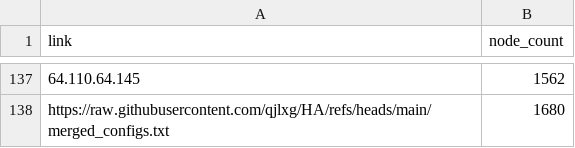
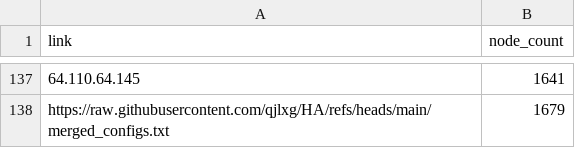
Before and after one commit to qjlxg/HA, a CSV file: link.csv, drawn as a sheet; only a part is shown, gaps mark what is left out; the diff covers the shown part only; the diff names each change by its address in the sheet, - before the commit and + after, or states it on an @@ line.

```diff
--- a/link.csv
+++ b/link.csv
-B137 (node_count): 1562
+B137 (node_count): 1641
-B138 (node_count): 1680
+B138 (node_count): 1679
```
Also changed, not shown: 4 added rows, 4 removed rows, 55 moved rows and 5 edited cells elsewhere in this file, 1 other file.
